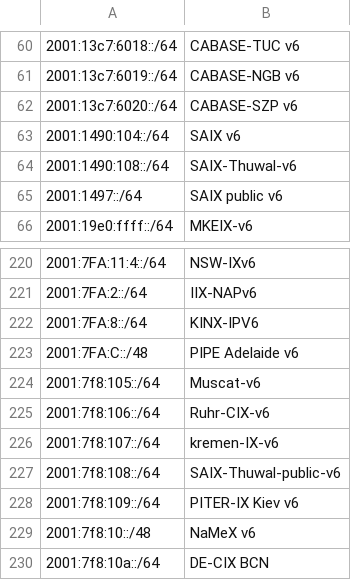
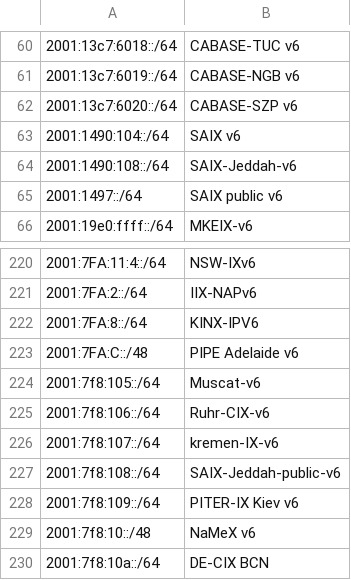
Before and after one commit to haensen/ix-networks, a CSV file: ix_ip6.csv, drawn as a sheet; only a part is shown, gaps mark what is left out; the diff names each change by its address in the sheet, - before the commit and + after, or states it on an @@ line.

```diff
--- a/ix_ip6.csv
+++ b/ix_ip6.csv
-B64: SAIX-Thuwal-v6
+B64: SAIX-Jeddah-v6
-B227: SAIX-Thuwal-public-v6
+B227: SAIX-Jeddah-public-v6
```
Also changed, not shown: ix_ip4.csv.
